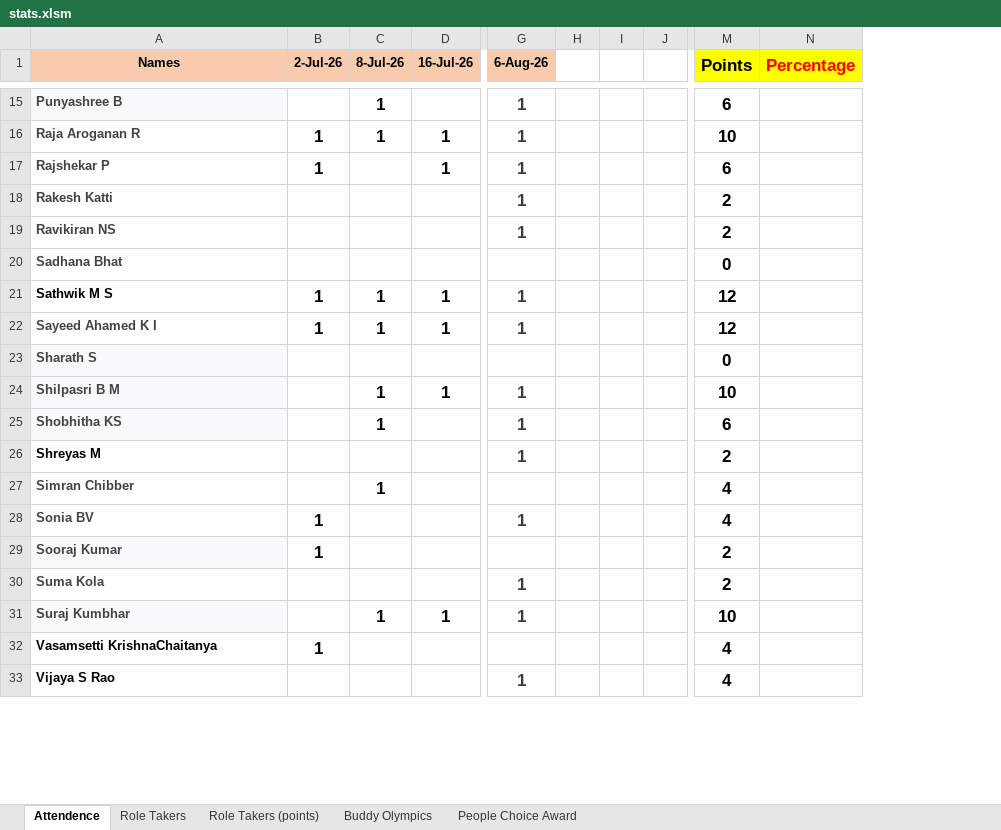
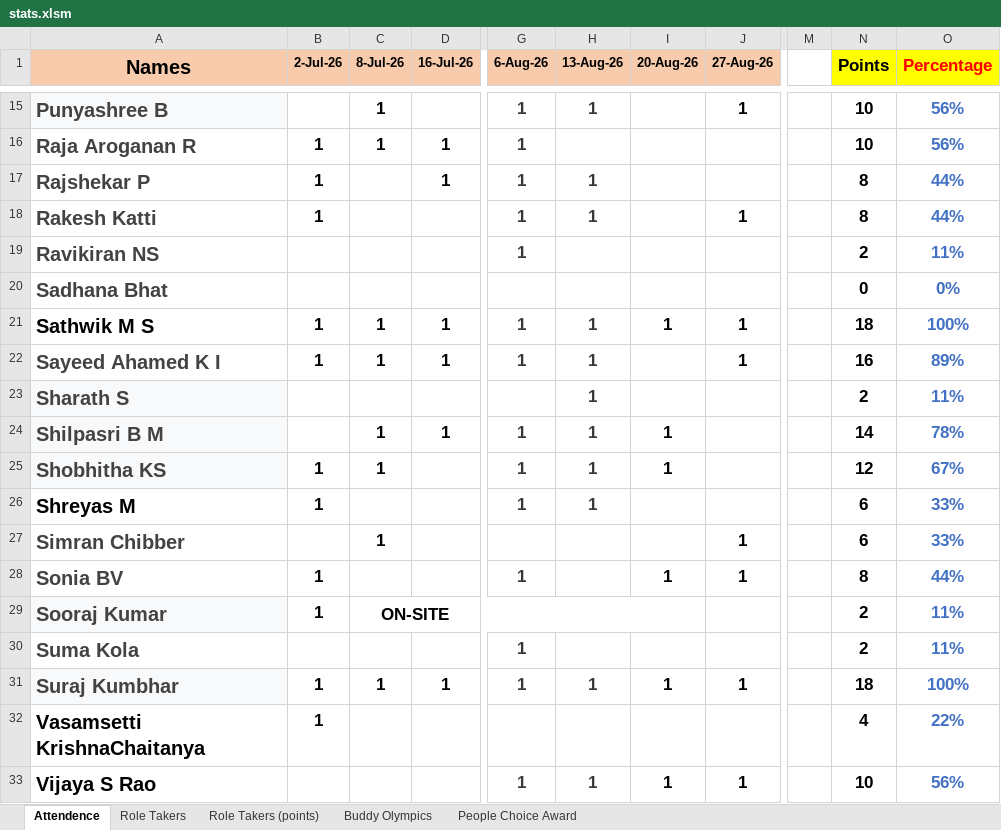
Before and after one commit to TextronIndiaToastmasters/website, an Excel workbook: excel-data/stats.xlsm, sheet Attendence, drawn as a sheet; only a part is shown, gaps mark what is left out; values as stored, in another font and other column widths than the file's, no borders; removed rows and columns are numbered as before the commit, all else as after; the diff covers the shown part only; the diff names each change by its address in the sheet, - before the commit and + after, or states it on an @@ line.

```diff
--- a/excel-data/stats.xlsm (sheet Attendence)
+++ b/excel-data/stats.xlsm (sheet Attendence)
-column H, empty
-column I, empty
-column J, empty
+column H (13-Aug-26), rows 15-33: 1 |  | 1 | 1 |  |  | 1 | 1 | 1 | 1 | 1 | 1 |  |  |  |  | 1 |  | 1
+column I (20-Aug-26), rows 21-33: 1 |  |  | 1 | 1 |  |  | 1 |  |  | 1 |  | 1
+column J (27-Aug-26), rows 15-33: 1 |  |  | 1 |  |  | 1 | 1 |  |  |  |  | 1 | 1 |  |  | 1 |  | 1
+column M, empty
@@ A1:A33 text size: larger @@
-N15 (Points): 6
+N15 (Points): 10
-O15:O16 (Percentage): (empty)
+O15:O16 (Percentage): 56%
-N17 (Points): 6
+N17 (Points): 8
-O17:O18 (Percentage): (empty)
+O17:O18 (Percentage): 44%
-B18 (2-Jul-26): (empty)
+B18 (2-Jul-26): 1
-N18 (Points): 2
+N18 (Points): 8
-O19 (Percentage): (empty)
+O19 (Percentage): 11%
-O20 (Percentage): (empty)
+O20 (Percentage): 0%
-N21 (Points): 12
+N21 (Points): 18
-O21 (Percentage): (empty)
+O21 (Percentage): 100%
-N22 (Points): 12
+N22 (Points): 16
-O22 (Percentage): (empty)
+O22 (Percentage): 89%
-N23 (Points): 0
+N23 (Points): 2
-O23 (Percentage): (empty)
+O23 (Percentage): 11%
-N24 (Points): 10
+N24 (Points): 14
-O24 (Percentage): (empty)
+O24 (Percentage): 78%
-B25:B26 (2-Jul-26): (empty)
+B25:B26 (2-Jul-26): 1
-N25 (Points): 6
+N25 (Points): 12
-O25 (Percentage): (empty)
+O25 (Percentage): 67%
-N26 (Points): 2
+N26 (Points): 6
-O26:O27 (Percentage): (empty)
+O26:O27 (Percentage): 33%
-N27 (Points): 4
+N27 (Points): 6
-N28 (Points): 4
+N28 (Points): 8
-O28 (Percentage): (empty)
+O28 (Percentage): 44%
-C29 (8-Jul-26): (empty)
+C29 (8-Jul-26): ON-SITE
+C29:I29 merged
-O29:O30 (Percentage): (empty)
+O29:O30 (Percentage): 11%
-B31 (2-Jul-26): (empty)
+B31 (2-Jul-26): 1
-N31 (Points): 10
+N31 (Points): 18
-O31 (Percentage): (empty)
+O31 (Percentage): 100%
-O32 (Percentage): (empty)
+O32 (Percentage): 22%
-N33 (Points): 4
+N33 (Points): 10
-O33 (Percentage): (empty)
+O33 (Percentage): 56%
```
Also changed, not shown: 34 edited cells and cell formats elsewhere in this sheet, sheet Buddy Olympics, sheet Role Takers (points), sheet Role Takers, sheet People Choice Award, formulas that keep their value, 7 other files.
